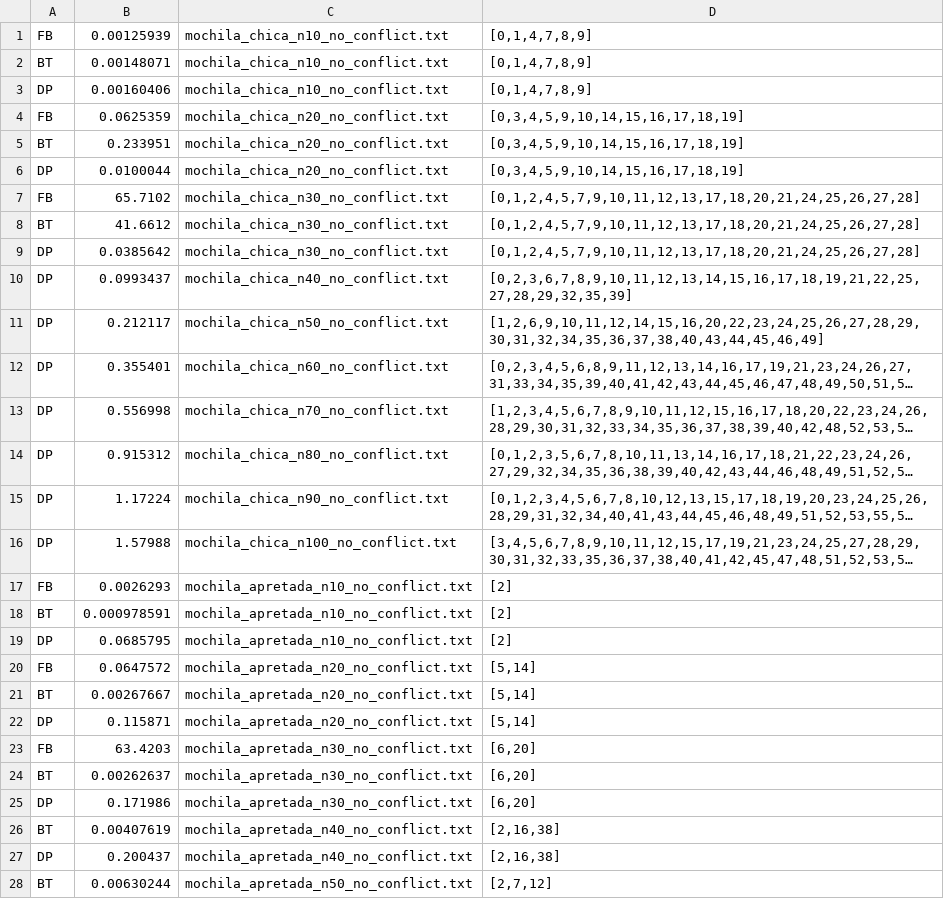
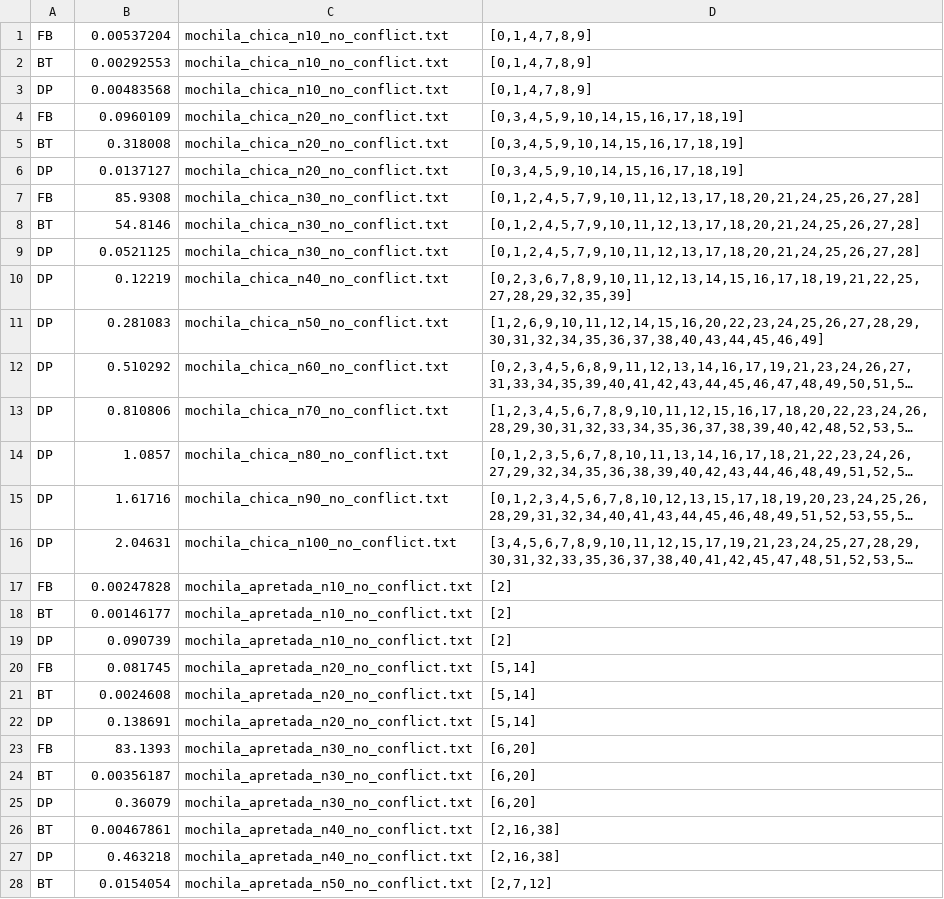
Before and after one commit to Denis0827/TP1-TD5, a CSV file: src/resultadoExperimentoC++.csv, drawn as a sheet; only a part is shown; long unchanged cells end in …; the diff covers the shown part only; the diff names each change by its address in the sheet, - before the commit and + after, or states it on an @@ line.

```diff
--- a/src/resultadoExperimentoC++.csv
+++ b/src/resultadoExperimentoC++.csv
-B1: 0.00125939
+B1: 0.00537204
-B2: 0.00148071
+B2: 0.00292553
-B3: 0.00160406
+B3: 0.00483568
-B4: 0.0625359
+B4: 0.0960109
-B5: 0.233951
+B5: 0.318008
-B6: 0.0100044
+B6: 0.0137127
-B7: 65.7102
+B7: 85.9308
-B8: 41.6612
+B8: 54.8146
-B9: 0.0385642
+B9: 0.0521125
-B10: 0.0993437
+B10: 0.12219
-B11: 0.212117
+B11: 0.281083
-B12: 0.355401
+B12: 0.510292
-B13: 0.556998
+B13: 0.810806
-B14: 0.915312
+B14: 1.0857
-B15: 1.17224
+B15: 1.61716
-B16: 1.57988
+B16: 2.04631
-B17: 0.0026293
+B17: 0.00247828
-B18: 0.000978591
+B18: 0.00146177
-B19: 0.0685795
+B19: 0.090739
-B20: 0.0647572
+B20: 0.081745
-B21: 0.00267667
+B21: 0.0024608
-B22: 0.115871
+B22: 0.138691
-B23: 63.4203
+B23: 83.1393
-B24: 0.00262637
+B24: 0.00356187
-B25: 0.171986
+B25: 0.36079
-B26: 0.00407619
+B26: 0.00467861
-B27: 0.200437
+B27: 0.463218
-B28: 0.00630244
+B28: 0.0154054
```
Also changed, not shown: 34 edited cells elsewhere in this file, 11 other files.
